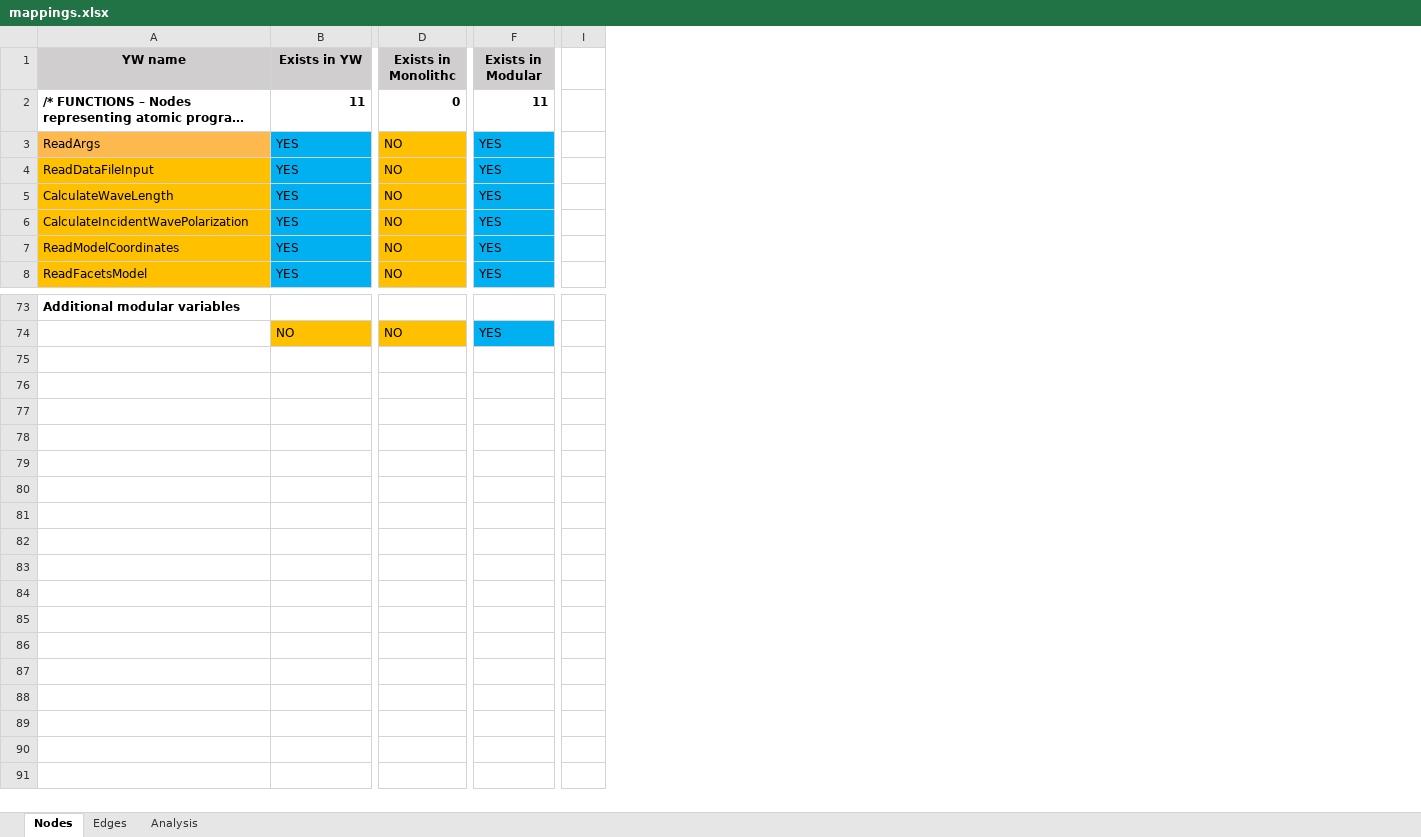
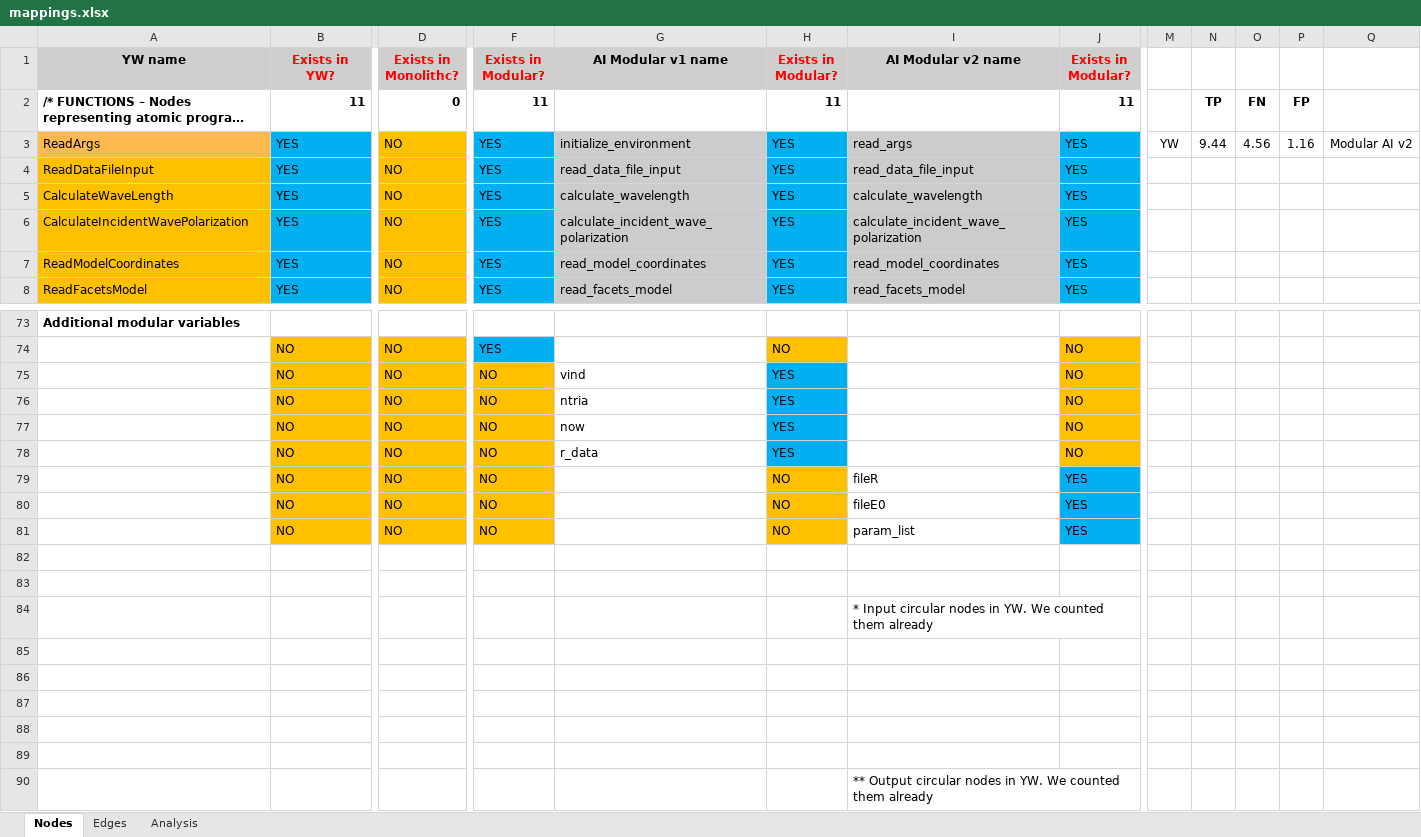
Before and after one commit to gems-uff/pypofacets, an Excel workbook: mappings.xlsx, sheet Nodes, drawn as a sheet; only a part is shown, gaps mark what is left out; long unchanged cells end in …; values as stored, in another font and other column widths than the file's, no borders; charts and pictures not drawn; removed rows and columns are numbered as before the commit, all else as after; rows hold the shown columns only; the diff covers the shown part only; the diff names each change by its address in the sheet, - before the commit and + after, or states it on an @@ line.

Commit message:
updated mappings.xlsx and added the llm-generated modular script

```diff
--- a/mappings.xlsx (sheet Nodes)
+++ b/mappings.xlsx (sheet Nodes)
+column G (AI Modular v1 name), rows 3-8: initialize_environment | read_data_file_input | calculate_wavelength | calculate_incident_wave_polarization | read_model_coordinates | read_facets_model
+column H (Exists in Modular?), rows 2-8: 11 | YES | YES | YES | YES | YES | YES; row 74: NO
+column I (AI Modular v2 name), rows 3-8: read_args | read_data_file_input | calculate_wavelength | calculate_incident_wave_polarization | read_model_coordinates | read_facets_model
+column J (Exists in Modular?), rows 2-8: 11 | YES | YES | YES | YES | YES | YES; row 74: NO
-column I, empty
+column M, row 3: YW
+column N, rows 2-3: TP | 9.44
+column O, rows 2-3: FN | 4.56
+column P, rows 2-3: FP | 1.16
+column Q, row 3: Modular AI v2
-B1: Exists in YW
+B1: Exists in YW?
-B1 text colour: black
+B1 text colour: #FF0000
-D1: Exists in Monolithc
+D1: Exists in Monolithc?
-D1 text colour: black
+D1 text colour: #FF0000
-F1: Exists in Modular
+F1: Exists in Modular?
-F1 text colour: black
+F1 text colour: #FF0000
+row 75:  | NO | NO | NO | vind | YES |  | NO
+row 76:  | NO | NO | NO | ntria | YES |  | NO
+row 77:  | NO | NO | NO | now | YES |  | NO
+row 78:  | NO | NO | NO | r_data | YES |  | NO
+row 79:  | NO | NO | NO |  | NO | fileR | YES
+row 80:  | NO | NO | NO |  | NO | fileE0 | YES
+row 81:  | NO | NO | NO |  | NO | param_list | YES
+row 82: (empty)
+row 83: (empty)
+row 84:  |  |  |  |  |  | * Input circular nodes in YW. We counted them already
+row 85: (empty)
+row 86: (empty)
+row 87: (empty)
+row 88: (empty)
+row 89: (empty)
+row 90:  |  |  |  |  |  | ** Output circular nodes in YW. We counted them already
```
Also changed, not shown: cell formats elsewhere in this sheet, sheet Analysis, charts or pictures, 1 other file.
